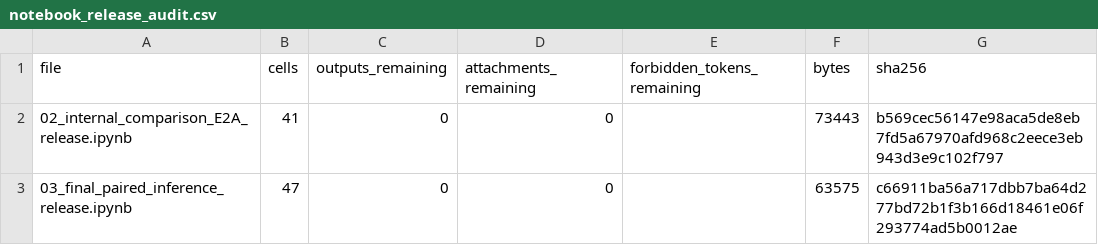
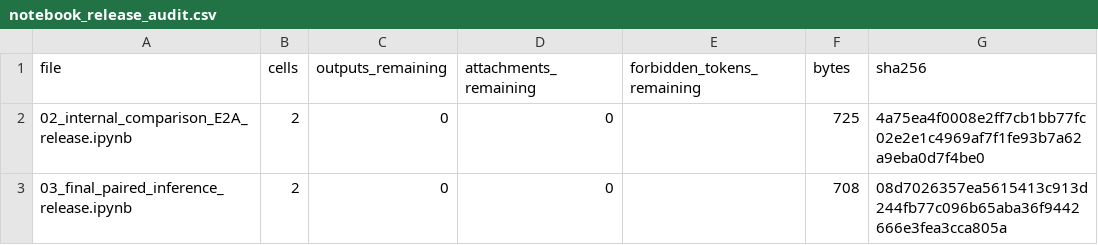
Before and after one commit to Julians30/maize-class-source-domain-shift, a CSV file: manifests/notebook_release_audit.csv, drawn as a sheet.

```diff
--- a/manifests/notebook_release_audit.csv
+++ b/manifests/notebook_release_audit.csv
@@ -1,3 +1,3 @@
 file,cells,outputs_remaining,attachments_remaining,forbidden_tokens_remaining,bytes,sha256
-02_internal_comparison_E2A_release.ipynb,41,0,0,,73443,b569cec56147e98aca5de8eb7fd5a67970afd968c2eece3eb943d3e9c102f797
-03_final_paired_inference_release.ipynb,47,0,0,,63575,c66911ba56a717dbb7ba64d277bd72b1f3b166d18461e06f293774ad5b0012ae
+02_internal_comparison_E2A_release.ipynb,2,0,0,,725,4a75ea4f0008e2ff7cb1bb77fc02e2e1c4969af7f1fe93b7a62a9eba0d7f4be0
+03_final_paired_inference_release.ipynb,2,0,0,,708,08d7026357ea5615413c913d244fb77c096b65aba36f9442666e3fea3cca805a
```
Also changed, not shown: manifests/pending_transfer_expected_sha256.csv, manifests/tom2024_release_expected_sha256.csv, 30 other files.
